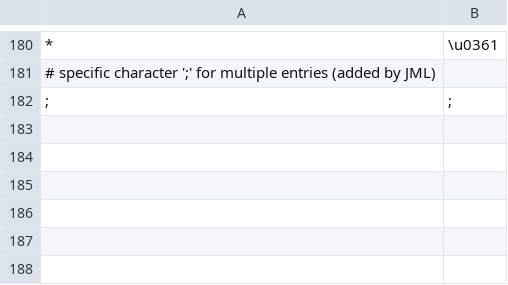
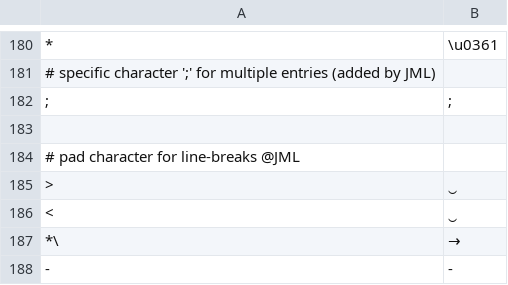
Before and after one commit to lingpy/lingpy, a CSV file: lingpy/data/ipa/sampa.csv, drawn as a sheet; only a part is shown, gaps mark what is left out; the diff covers the shown part only; the diff names each change by its address in the sheet, - before the commit and + after, or states it on an @@ line.

```diff
--- a/lingpy/data/ipa/sampa.csv
+++ b/lingpy/data/ipa/sampa.csv
+row 183: (empty)
+row 184: # pad character for line-breaks @JML
+row 185: > | ‿
+row 186: < | ‿
+row 187: *\ | →
+row 188: - | -
```
Also changed, not shown: 6 added rows and 34 edited cells elsewhere in this file, 15 other files.
